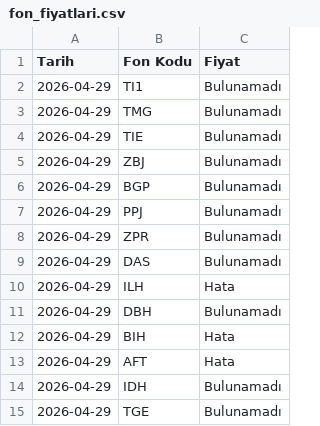
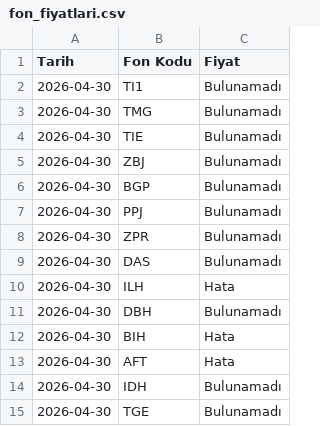
Before and after one commit to bizgi/tefas-fon-fiyatlari, a CSV file: fon_fiyatlari.csv, drawn as a sheet.

```diff
--- a/fon_fiyatlari.csv
+++ b/fon_fiyatlari.csv
@@ -1,15 +1,15 @@
 Tarih,Fon Kodu,Fiyat
-2026-04-29,TI1,Bulunamadı
-2026-04-29,TMG,Bulunamadı
-2026-04-29,TIE,Bulunamadı
-2026-04-29,ZBJ,Bulunamadı
-2026-04-29,BGP,Bulunamadı
-2026-04-29,PPJ,Bulunamadı
-2026-04-29,ZPR,Bulunamadı
-2026-04-29,DAS,Bulunamadı
-2026-04-29,ILH,Hata
-2026-04-29,DBH,Bulunamadı
-2026-04-29,BIH,Hata
-2026-04-29,AFT,Hata
-2026-04-29,IDH,Bulunamadı
-2026-04-29,TGE,Bulunamadı
+2026-04-30,TI1,Bulunamadı
+2026-04-30,TMG,Bulunamadı
+2026-04-30,TIE,Bulunamadı
+2026-04-30,ZBJ,Bulunamadı
+2026-04-30,BGP,Bulunamadı
+2026-04-30,PPJ,Bulunamadı
+2026-04-30,ZPR,Bulunamadı
+2026-04-30,DAS,Bulunamadı
+2026-04-30,ILH,Hata
+2026-04-30,DBH,Bulunamadı
+2026-04-30,BIH,Hata
+2026-04-30,AFT,Hata
+2026-04-30,IDH,Bulunamadı
+2026-04-30,TGE,Bulunamadı
```
